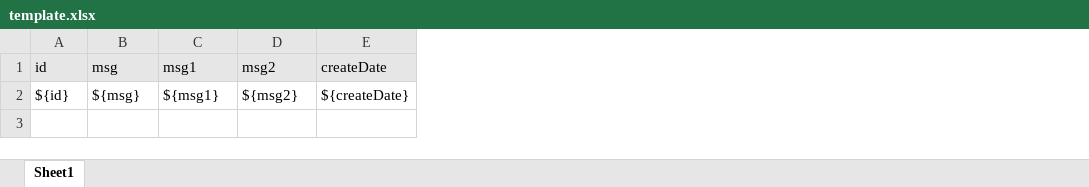
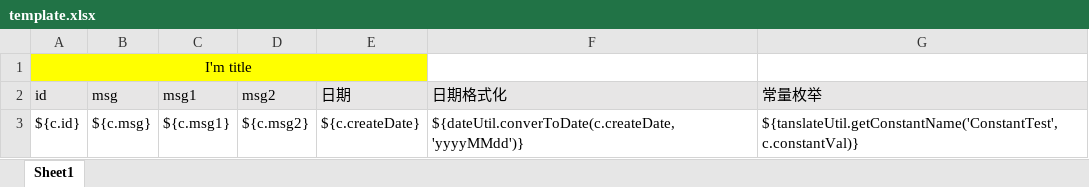
Before and after one commit to cmgun/poi-demo, an Excel workbook: src/main/resources/template.xlsx, sheet Sheet1, drawn as a sheet; values as stored, in another font and other column widths than the file's, no borders; removed rows and columns are numbered as before the commit, all else as after; the diff names each change by its address in the sheet, - before the commit and + after, or states it on an @@ line.

```diff
--- a/src/main/resources/template.xlsx (sheet Sheet1)
+++ b/src/main/resources/template.xlsx (sheet Sheet1)
-column E (createDate), row 2: ${createDate}
+column E (日期), row 3: ${c.createDate}
+column F (日期格式化), row 3: ${dateUtil.converToDate(c.createDate, 'yyyyMMdd')}
+column G (常量枚举), row 3: ${tanslateUtil.getConstantName('ConstantTest', c.constantVal)}
+row 1: I'm title
-A3 (id): ${id}
+A3 (id): ${c.id}
-B3 (msg): ${msg}
+B3 (msg): ${c.msg}
-C3 (msg1): ${msg1}
+C3 (msg1): ${c.msg1}
-D3 (msg2): ${msg2}
+D3 (msg2): ${c.msg2}
```
Also changed, not shown: 16 other files.
